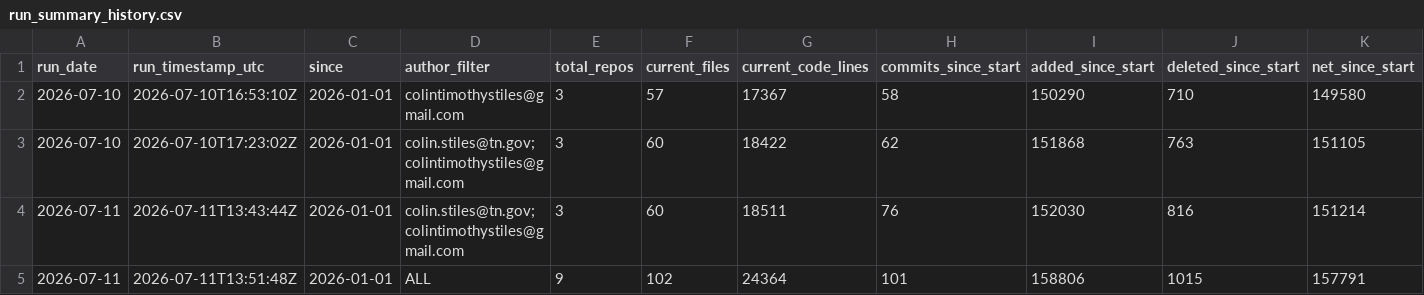
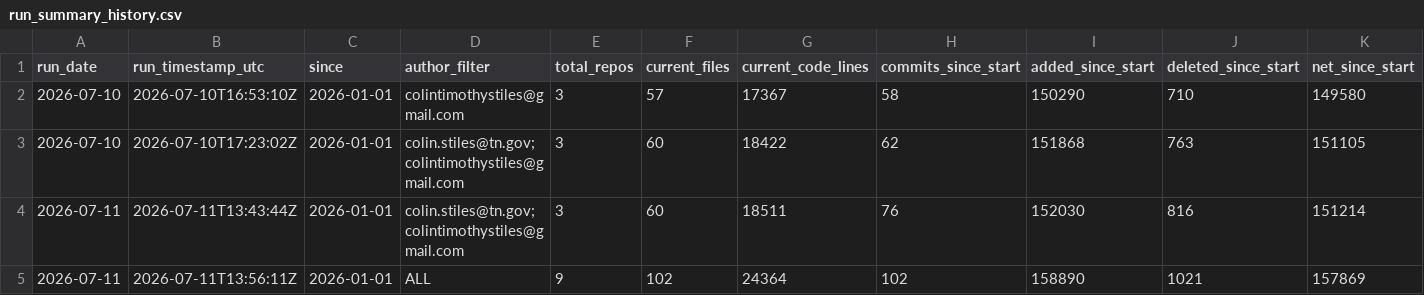
Before and after one commit to colinstiles/cts-code-metrics, a CSV file: data/run_summary_history.csv, drawn as a sheet.

```diff
--- a/data/run_summary_history.csv
+++ b/data/run_summary_history.csv
@@ -4,2 +4,2 @@ run_date,run_timestamp_utc,since,author_filter,total_repos,current_files,current
 2026-07-11,2026-07-11T13:43:44Z,2026-01-01,colin.stiles@tn.gov;colintimothystiles@gmail.com,3,60,18511,76,152030,816,151214
-2026-07-11,2026-07-11T13:51:48Z,2026-01-01,ALL,9,102,24364,101,158806,1015,157791
+2026-07-11,2026-07-11T13:56:11Z,2026-01-01,ALL,9,102,24364,102,158890,1021,157869
```
Also changed, not shown: data/commit_activity_by_day.csv, data/repo_summary_history.csv, 3 other files.
